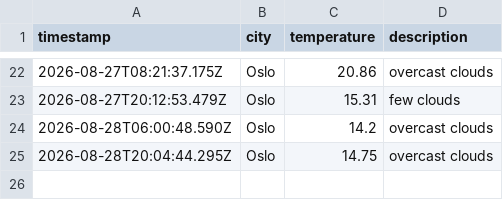
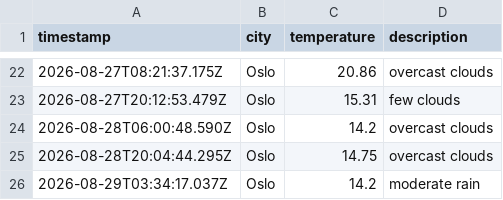
Before and after one commit to AshSensei13/weather-data-ops, a CSV file: data/weather_log.csv, drawn as a sheet; only a part is shown, gaps mark what is left out; the diff names each change by its address in the sheet, - before the commit and + after, or states it on an @@ line.

```diff
--- a/data/weather_log.csv
+++ b/data/weather_log.csv
+row 26: 2026-08-29T03:34:17.037Z | Oslo | 14.2 | moderate rain
```
Also changed, not shown: 1 other file.
